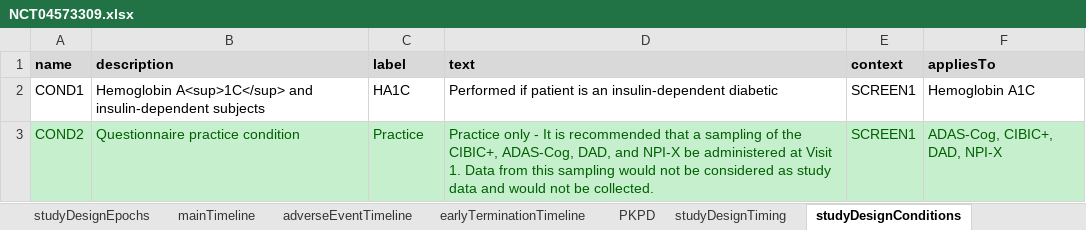
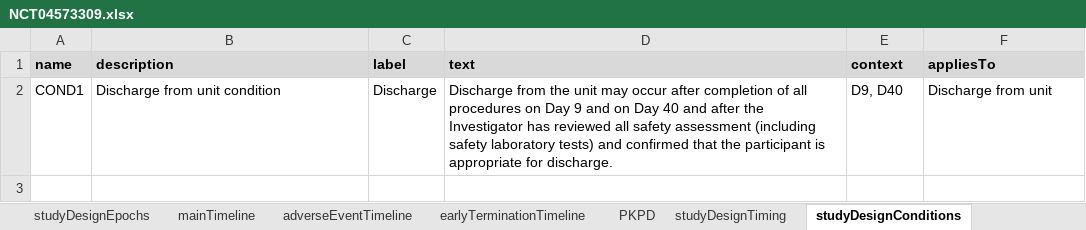
Before and after one commit to data4knowledge/usdm_data, an Excel workbook: source_data/NCT04573309/NCT04573309.xlsx, sheet studyDesignConditions, drawn as a sheet; values as stored, in another font and other column widths than the file's, no borders; removed rows and columns are numbered as before the commit, all else as after; the diff names each change by its address in the sheet, - before the commit and + after, or states it on an @@ line.

Commit message:
After video 22

```diff
--- a/source_data/NCT04573309/NCT04573309.xlsx (sheet studyDesignConditions)
+++ b/source_data/NCT04573309/NCT04573309.xlsx (sheet studyDesignConditions)
-row 2: COND1 | Hemoglobin A<sup>1C</sup> and insulin-dependent subjects | HA1C | Performed if patient is an insulin-dependent diabetic | SCREEN1 | Hemoglobin A1C
-row 3: COND2 | Questionnaire practice condition | Practice | Practice only - It is recommended that a sampling of the CIBIC+, ADAS-Cog, DAD, and NPI-X be administered at Visit 1. Data from this sampling would not be considered as study data and would not be collected. | SCREEN1 | ADAS-Cog, CIBIC+, DAD, NPI-X
+row 2: COND1 | Discharge from unit condition | Discharge | Discharge from the unit may occur after completion of all procedures on Day 9 and on Day 40 and after the Investigator has reviewed all safety assessment (including safety laboratory tests) and confirmed that the participant is appropriate for discharge. | D9, D40 | Discharge from unit
```
